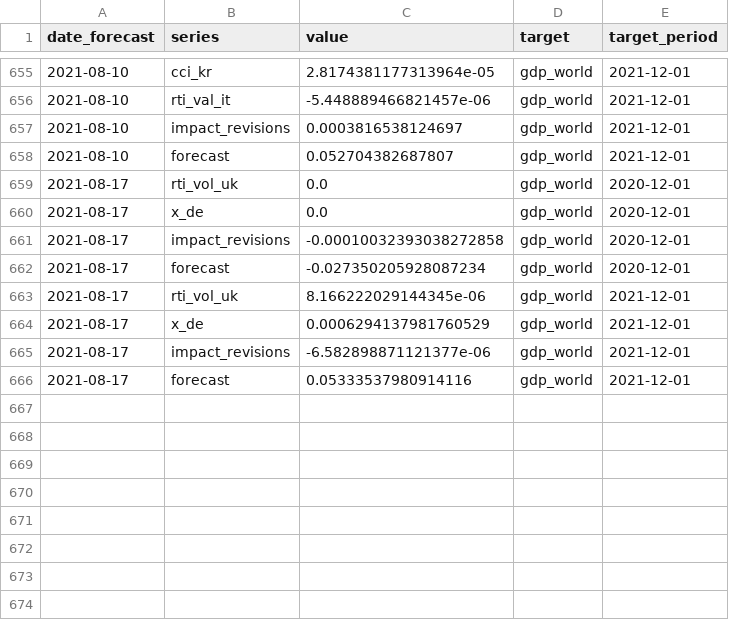
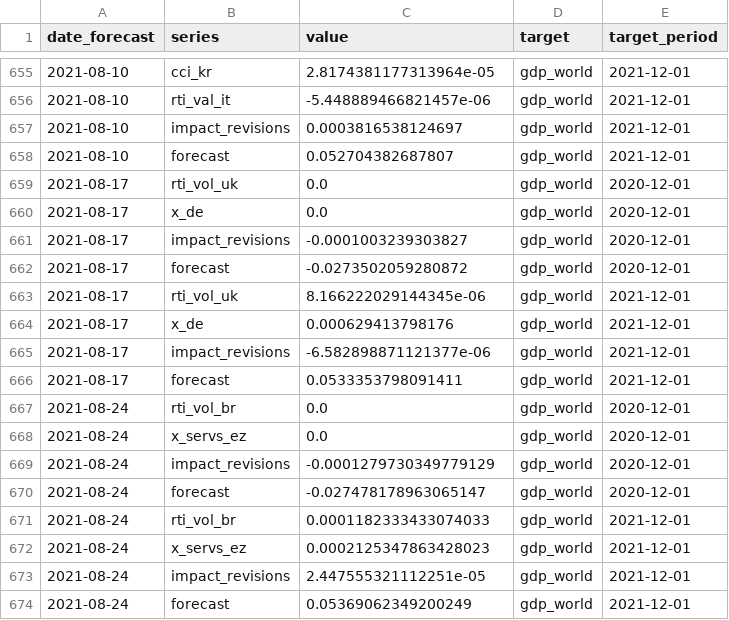
Before and after one commit to dhopp1-UNCTAD/unctad-nowcast-web, a CSV file: nowcasts/data/gdp.csv, drawn as a sheet; only a part is shown, gaps mark what is left out.

```diff
--- a/nowcasts/data/gdp.csv
+++ b/nowcasts/data/gdp.csv
@@ -660,7 +660,15 @@ date_forecast,series,value,target,target_period
 2021-08-17,x_de,0.0,gdp_world,2020-12-01
-2021-08-17,impact_revisions,-0.00010032393038272858,gdp_world,2020-12-01
-2021-08-17,forecast,-0.027350205928087234,gdp_world,2020-12-01
+2021-08-17,impact_revisions,-0.0001003239303827,gdp_world,2020-12-01
+2021-08-17,forecast,-0.0273502059280872,gdp_world,2020-12-01
 2021-08-17,rti_vol_uk,8.166222029144345e-06,gdp_world,2021-12-01
-2021-08-17,x_de,0.0006294137981760529,gdp_world,2021-12-01
+2021-08-17,x_de,0.000629413798176,gdp_world,2021-12-01
 2021-08-17,impact_revisions,-6.582898871121377e-06,gdp_world,2021-12-01
-2021-08-17,forecast,0.05333537980914116,gdp_world,2021-12-01
+2021-08-17,forecast,0.0533353798091411,gdp_world,2021-12-01
+2021-08-24,rti_vol_br,0.0,gdp_world,2020-12-01
+2021-08-24,x_servs_ez,0.0,gdp_world,2020-12-01
+2021-08-24,impact_revisions,-0.0001279730349779129,gdp_world,2020-12-01
+2021-08-24,forecast,-0.027478178963065147,gdp_world,2020-12-01
+2021-08-24,rti_vol_br,0.0001182333433074033,gdp_world,2021-12-01
+2021-08-24,x_servs_ez,0.0002125347863428023,gdp_world,2021-12-01
+2021-08-24,impact_revisions,2.447555321112251e-05,gdp_world,2021-12-01
+2021-08-24,forecast,0.05369062349200249,gdp_world,2021-12-01
```
Also changed, not shown: nowcasts/data/actuals.csv, nowcasts/data/lstm.csv, 1 other file.
